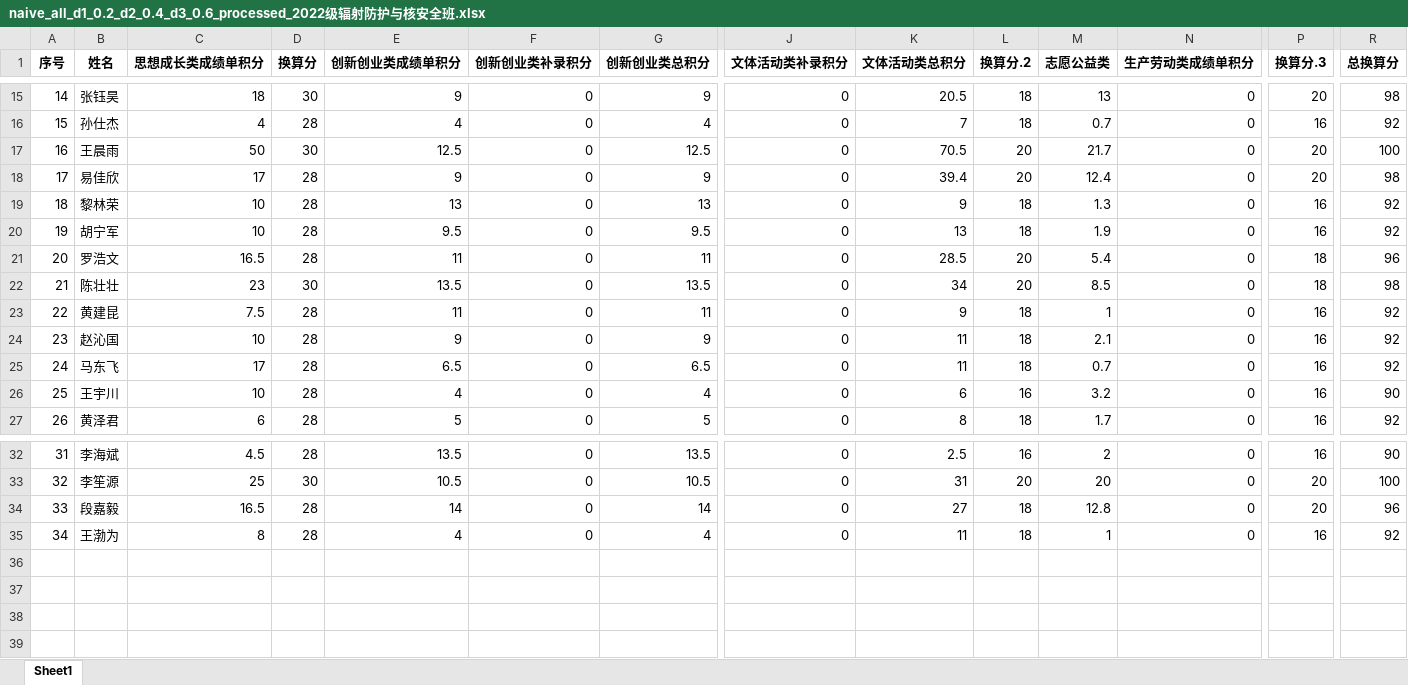
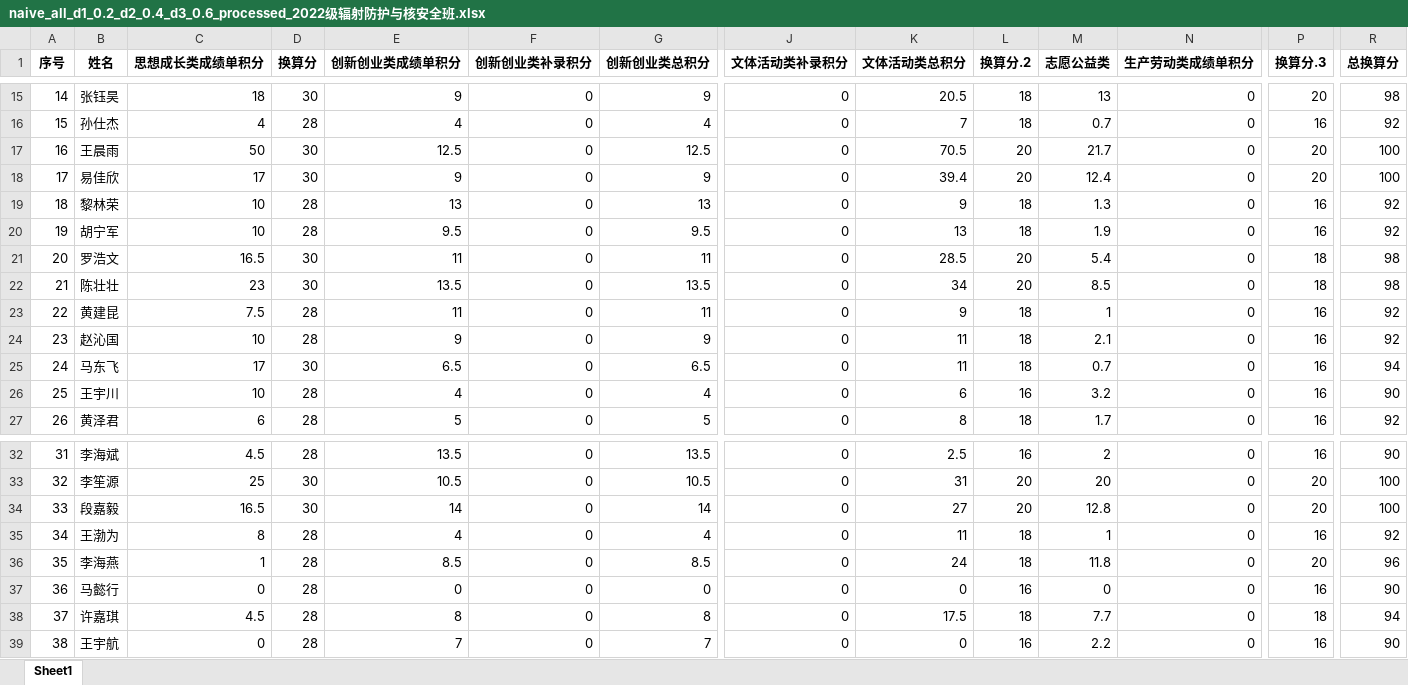
Before and after one commit to ZhangXin8069/data_processing_for_school, an Excel workbook: 2022级/naive_all_d1_0.2_d2_0.4_d3_0.6_processed_2022级辐射防护与核安全班.xlsx, sheet Sheet1, drawn as a sheet; only a part is shown, gaps mark what is left out; values as stored, in another font and other column widths than the file's, no borders; rows hold the shown columns only; the diff names each change by its address in the sheet, - before the commit and + after, or states it on an @@ line.

```diff
--- a/2022级/naive_all_d1_0.2_d2_0.4_d3_0.6_processed_2022级辐射防护与核安全班.xlsx (sheet Sheet1)
+++ b/2022级/naive_all_d1_0.2_d2_0.4_d3_0.6_processed_2022级辐射防护与核安全班.xlsx (sheet Sheet1)
-D18 (换算分): 28
+D18 (换算分): 30
-R18 (总换算分): 98
+R18 (总换算分): 100
-D21 (换算分): 28
+D21 (换算分): 30
-R21 (总换算分): 96
+R21 (总换算分): 98
-D25 (换算分): 28
+D25 (换算分): 30
-R25 (总换算分): 92
+R25 (总换算分): 94
-D34 (换算分): 28
+D34 (换算分): 30
-L34 (换算分.2): 18
+L34 (换算分.2): 20
-R34 (总换算分): 96
+R34 (总换算分): 100
+row 36: 35 | 李海燕 | 1 | 28 | 8.5 | 0 | 8.5 | 0 | 24 | 18 | 11.8 | 0 | 20 | 96
+row 37: 36 | 马懿行 | 0 | 28 | 0 | 0 | 0 | 0 | 0 | 16 | 0 | 0 | 16 | 90
+row 38: 37 | 许嘉琪 | 4.5 | 28 | 8 | 0 | 8 | 0 | 17.5 | 18 | 7.7 | 0 | 18 | 94
+row 39: 38 | 王宇航 | 0 | 28 | 7 | 0 | 7 | 0 | 0 | 16 | 2.2 | 0 | 16 | 90
```
Also changed, not shown: 2022级/2022级放化一班.xlsx, 2022级/2022级核化工与核燃料工程班.xlsx, 28 other files.
